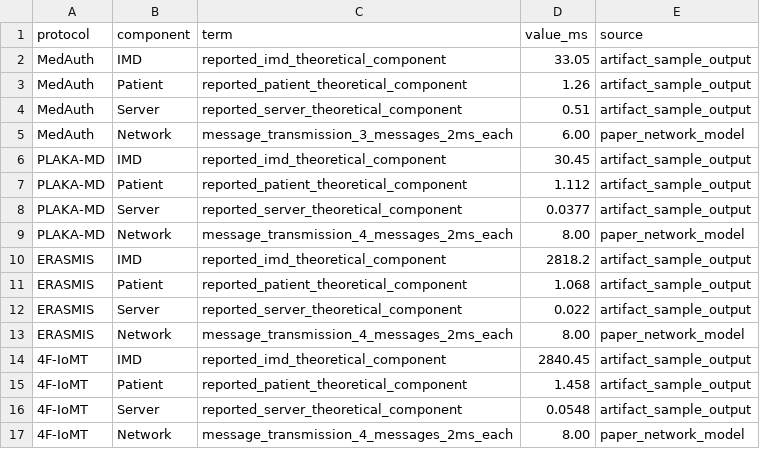
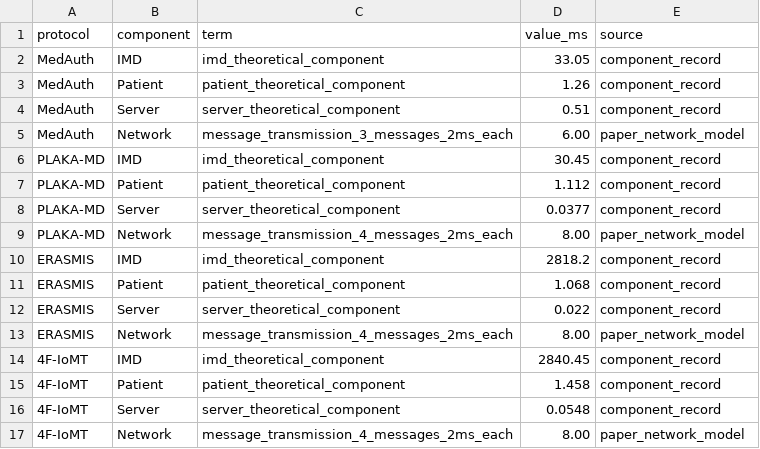
Before and after one commit to 5xgftvy2c7-dotcom/medauth-artifact, a CSV file: data/table2_theoretical_terms.csv, drawn as a sheet.

Commit message:
Clean artifact documentation wording

```diff
--- a/data/table2_theoretical_terms.csv
+++ b/data/table2_theoretical_terms.csv
@@ -1,17 +1,17 @@
 protocol,component,term,value_ms,source
-MedAuth,IMD,reported_imd_theoretical_component,33.05,artifact_sample_output
-MedAuth,Patient,reported_patient_theoretical_component,1.26,artifact_sample_output
-MedAuth,Server,reported_server_theoretical_component,0.51,artifact_sample_output
+MedAuth,IMD,imd_theoretical_component,33.05,component_record
+MedAuth,Patient,patient_theoretical_component,1.26,component_record
+MedAuth,Server,server_theoretical_component,0.51,component_record
 MedAuth,Network,message_transmission_3_messages_2ms_each,6.00,paper_network_model
-PLAKA-MD,IMD,reported_imd_theoretical_component,30.45,artifact_sample_output
-PLAKA-MD,Patient,reported_patient_theoretical_component,1.112,artifact_sample_output
-PLAKA-MD,Server,reported_server_theoretical_component,0.0377,artifact_sample_output
+PLAKA-MD,IMD,imd_theoretical_component,30.45,component_record
+PLAKA-MD,Patient,patient_theoretical_component,1.112,component_record
+PLAKA-MD,Server,server_theoretical_component,0.0377,component_record
 PLAKA-MD,Network,message_transmission_4_messages_2ms_each,8.00,paper_network_model
-ERASMIS,IMD,reported_imd_theoretical_component,2818.2,artifact_sample_output
-ERASMIS,Patient,reported_patient_theoretical_component,1.068,artifact_sample_output
-ERASMIS,Server,reported_server_theoretical_component,0.022,artifact_sample_output
+ERASMIS,IMD,imd_theoretical_component,2818.2,component_record
+ERASMIS,Patient,patient_theoretical_component,1.068,component_record
+ERASMIS,Server,server_theoretical_component,0.022,component_record
 ERASMIS,Network,message_transmission_4_messages_2ms_each,8.00,paper_network_model
-4F-IoMT,IMD,reported_imd_theoretical_component,2840.45,artifact_sample_output
-4F-IoMT,Patient,reported_patient_theoretical_component,1.458,artifact_sample_output
-4F-IoMT,Server,reported_server_theoretical_component,0.0548,artifact_sample_output
+4F-IoMT,IMD,imd_theoretical_component,2840.45,component_record
+4F-IoMT,Patient,patient_theoretical_component,1.458,component_record
+4F-IoMT,Server,server_theoretical_component,0.0548,component_record
 4F-IoMT,Network,message_transmission_4_messages_2ms_each,8.00,paper_network_model
```
Also changed, not shown: 6 other files.
